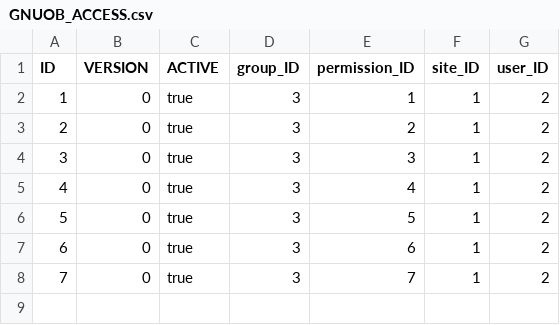
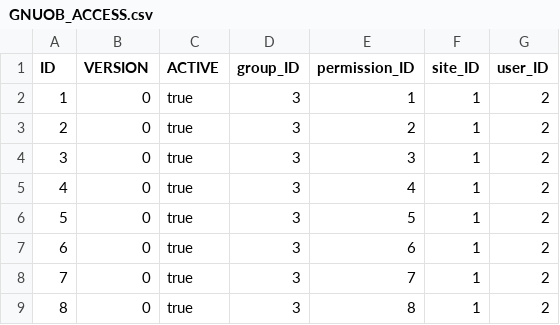
Before and after one commit to bendraaisma-zz/gnuob-soap, a CSV file: src/main/resources/liquibase/GNUOB_ACCESS.csv, drawn as a sheet.

```diff
--- a/src/main/resources/liquibase/GNUOB_ACCESS.csv
+++ b/src/main/resources/liquibase/GNUOB_ACCESS.csv
@@ -8 +8,2 @@
 "7","0","true","3","7","1","2"
+"8","0","true","3","8","1","2"
```
Also changed, not shown: src/main/resources/liquibase/GNUOB_PERMISSIONS.csv, 16 other files.
